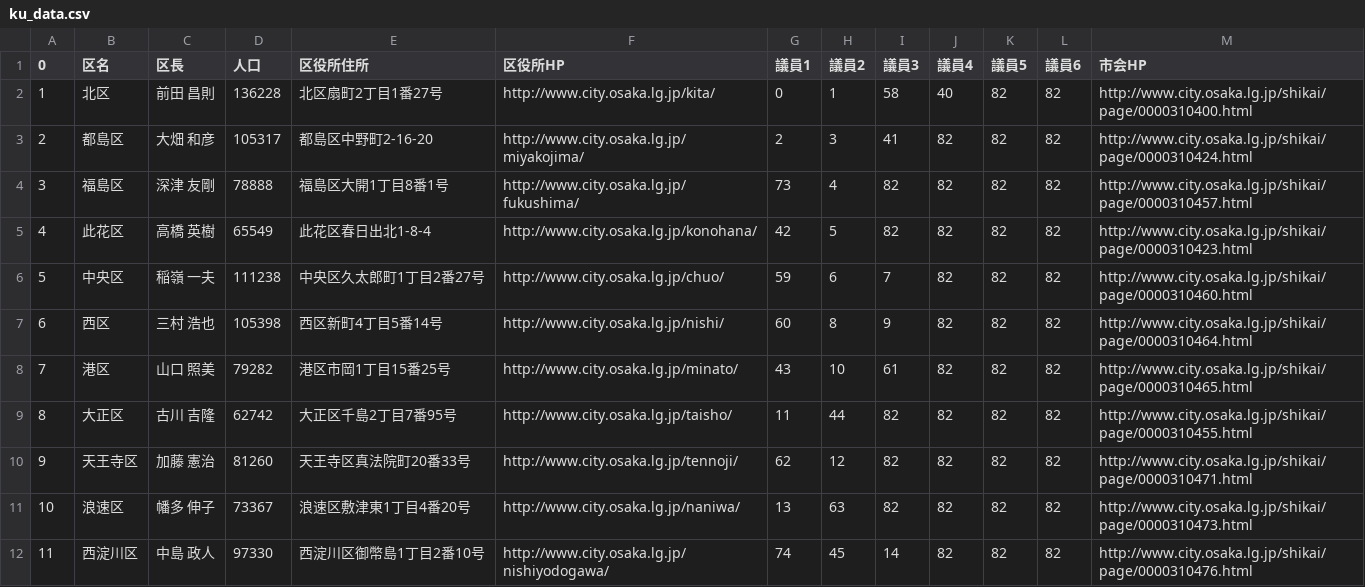
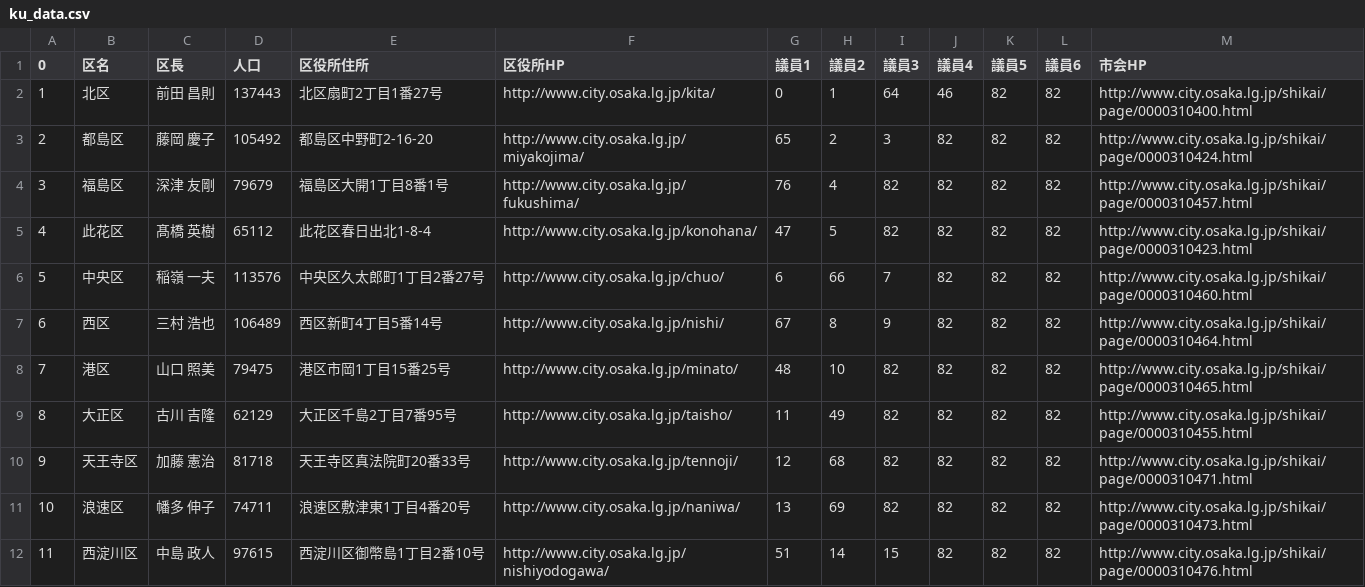
Before and after one commit to tadakazu1972/osakacity01, a CSV file: v1.1/ku_data.csv, drawn as a sheet; only a part is shown; the diff covers the shown part only.

```diff
--- a/v1.1/ku_data.csv
+++ b/v1.1/ku_data.csv
@@ -1,12 +1,12 @@
 0,区名,区長,人口,区役所住所,区役所HP,議員1,議員2,議員3,議員4,議員5,議員6,市会HP
-1,北区,前田　昌則,136228,北区扇町2丁目1番27号,http://www.city.osaka.lg.jp/kita/,0,1,58,40,82,82,http://www.city.osaka.lg.jp/shikai/page/0000310400.html
-2,都島区,大畑　和彦,105317,都島区中野町2-16-20,http://www.city.osaka.lg.jp/miyakojima/,2,3,41,82,82,82,http://www.city.osaka.lg.jp/shikai/page/0000310424.html
-3,福島区,深津　友剛,78888,福島区大開1丁目8番1号,http://www.city.osaka.lg.jp/fukushima/,73,4,82,82,82,82,http://www.city.osaka.lg.jp/shikai/page/0000310457.html
-4,此花区,高橋　英樹,65549,此花区春日出北1-8-4,http://www.city.osaka.lg.jp/konohana/,42,5,82,82,82,82,http://www.city.osaka.lg.jp/shikai/page/0000310423.html
-5,中央区,稲嶺　一夫,111238,中央区久太郎町1丁目2番27号,http://www.city.osaka.lg.jp/chuo/,59,6,7,82,82,82,http://www.city.osaka.lg.jp/shikai/page/0000310460.html
-6,西区,三村　浩也,105398,西区新町4丁目5番14号,http://www.city.osaka.lg.jp/nishi/,60,8,9,82,82,82,http://www.city.osaka.lg.jp/shikai/page/0000310464.html
-7,港区,山口　照美,79282,港区市岡1丁目15番25号,http://www.city.osaka.lg.jp/minato/,43,10,61,82,82,82,http://www.city.osaka.lg.jp/shikai/page/0000310465.html
-8,大正区,古川　吉隆,62742,大正区千島2丁目7番95号,http://www.city.osaka.lg.jp/taisho/,11,44,82,82,82,82,http://www.city.osaka.lg.jp/shikai/page/0000310455.html
-9,天王寺区,加藤　憲治,81260,天王寺区真法院町20番33号,http://www.city.osaka.lg.jp/tennoji/,62,12,82,82,82,82,http://www.city.osaka.lg.jp/shikai/page/0000310471.html
-10,浪速区,幡多　伸子,73367,浪速区敷津東1丁目4番20号,http://www.city.osaka.lg.jp/naniwa/,13,63,82,82,82,82,http://www.city.osaka.lg.jp/shikai/page/0000310473.html
-11,西淀川区,中島　政人,97330,西淀川区御幣島1丁目2番10号,http://www.city.osaka.lg.jp/nishiyodogawa/,74,45,14,82,82,82,http://www.city.osaka.lg.jp/shikai/page/0000310476.html
+1,北区,前田　昌則,137443,北区扇町2丁目1番27号,http://www.city.osaka.lg.jp/kita/,0,1,64,46,82,82,http://www.city.osaka.lg.jp/shikai/page/0000310400.html
+2,都島区,藤岡　慶子,105492,都島区中野町2-16-20,http://www.city.osaka.lg.jp/miyakojima/,65,2,3,82,82,82,http://www.city.osaka.lg.jp/shikai/page/0000310424.html
+3,福島区,深津　友剛,79679,福島区大開1丁目8番1号,http://www.city.osaka.lg.jp/fukushima/,76,4,82,82,82,82,http://www.city.osaka.lg.jp/shikai/page/0000310457.html
+4,此花区,髙橋　英樹,65112,此花区春日出北1-8-4,http://www.city.osaka.lg.jp/konohana/,47,5,82,82,82,82,http://www.city.osaka.lg.jp/shikai/page/0000310423.html
+5,中央区,稲嶺　一夫,113576,中央区久太郎町1丁目2番27号,http://www.city.osaka.lg.jp/chuo/,6,66,7,82,82,82,http://www.city.osaka.lg.jp/shikai/page/0000310460.html
+6,西区,三村　浩也,106489,西区新町4丁目5番14号,http://www.city.osaka.lg.jp/nishi/,67,8,9,82,82,82,http://www.city.osaka.lg.jp/shikai/page/0000310464.html
+7,港区,山口　照美,79475,港区市岡1丁目15番25号,http://www.city.osaka.lg.jp/minato/,48,10,82,82,82,82,http://www.city.osaka.lg.jp/shikai/page/0000310465.html
+8,大正区,古川　吉隆,62129,大正区千島2丁目7番95号,http://www.city.osaka.lg.jp/taisho/,11,49,82,82,82,82,http://www.city.osaka.lg.jp/shikai/page/0000310455.html
+9,天王寺区,加藤　憲治,81718,天王寺区真法院町20番33号,http://www.city.osaka.lg.jp/tennoji/,12,68,82,82,82,82,http://www.city.osaka.lg.jp/shikai/page/0000310471.html
+10,浪速区,幡多　伸子,74711,浪速区敷津東1丁目4番20号,http://www.city.osaka.lg.jp/naniwa/,13,69,82,82,82,82,http://www.city.osaka.lg.jp/shikai/page/0000310473.html
+11,西淀川区,中島　政人,97615,西淀川区御幣島1丁目2番10号,http://www.city.osaka.lg.jp/nishiyodogawa/,51,14,15,82,82,82,http://www.city.osaka.lg.jp/shikai/page/0000310476.html
```
Also changed, not shown: 66 edited cells elsewhere in this file, v1.1/council_data.csv, 2 other files.
